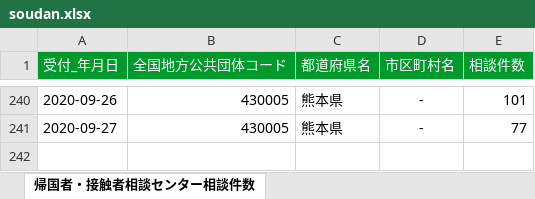
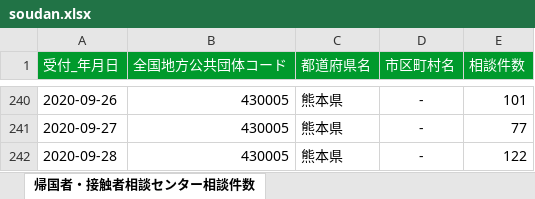
Before and after one commit to imabari/kumamoto-covid19, an Excel workbook: soudan.xlsx, sheet 帰国者・接触者相談センター相談件数, drawn as a sheet; only a part is shown, gaps mark what is left out; values as stored, in another font and other column widths than the file's, no borders; the diff names each change by its address in the sheet, - before the commit and + after, or states it on an @@ line.

```diff
--- a/soudan.xlsx (sheet 帰国者・接触者相談センター相談件数)
+++ b/soudan.xlsx (sheet 帰国者・接触者相談センター相談件数)
+row 242: 2020-09-28 | 430005 | 熊本県 | - | 122
```
Also changed, not shown: kanja.xlsx, kensa.xlsx, 1 other file.
